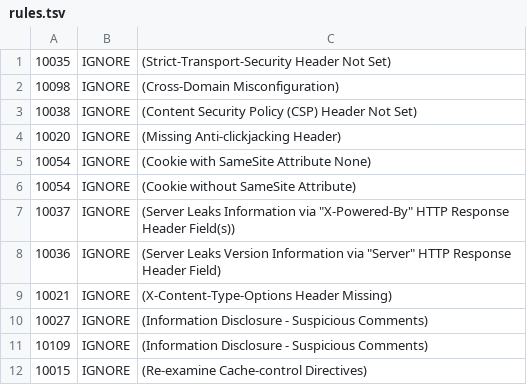
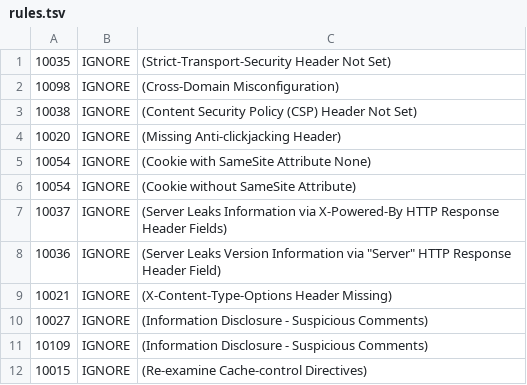
Before and after one commit to grahampaull/AzurePSActions, a TSV file: .zap/rules.tsv, drawn as a sheet.

Commit message:
Update rules.tsv

```diff
--- a/.zap/rules.tsv
+++ b/.zap/rules.tsv
@@ -6,3 +6,3 @@
 10054	IGNORE	(Cookie without SameSite Attribute)
-10037	IGNORE	(Server Leaks Information via "X-Powered-By" HTTP Response Header Field(s))
+10037	IGNORE	(Server Leaks Information via X-Powered-By HTTP Response Header Fields)
 10036	IGNORE	(Server Leaks Version Information via "Server" HTTP Response Header Field)
```
